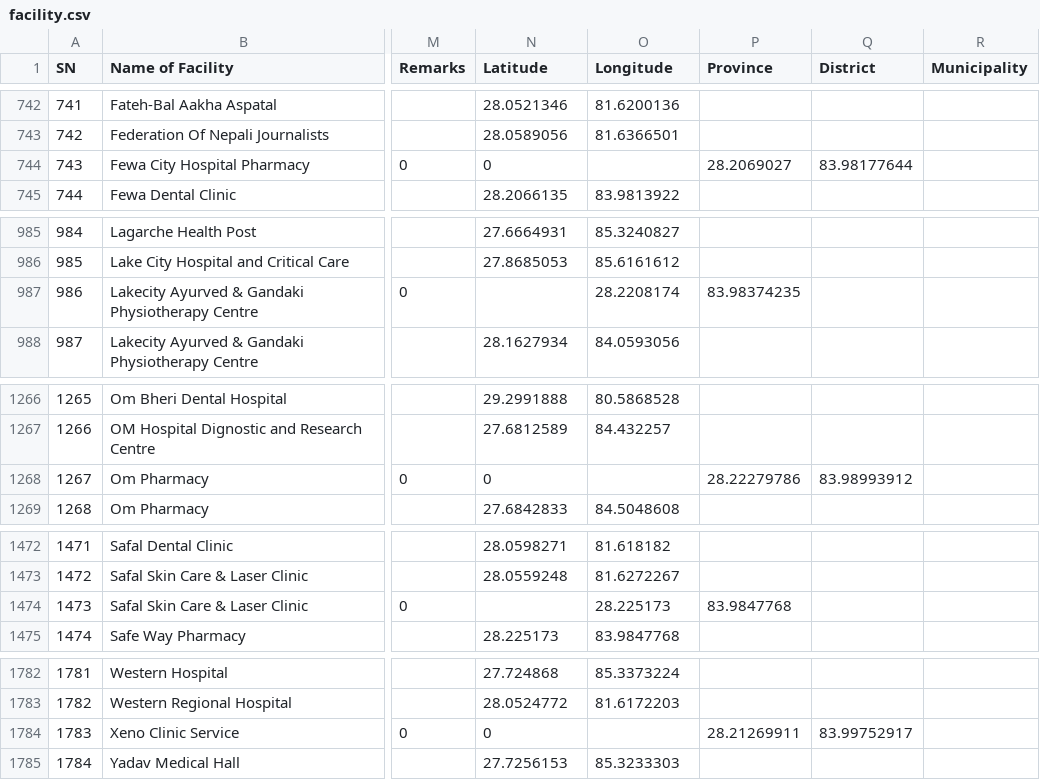
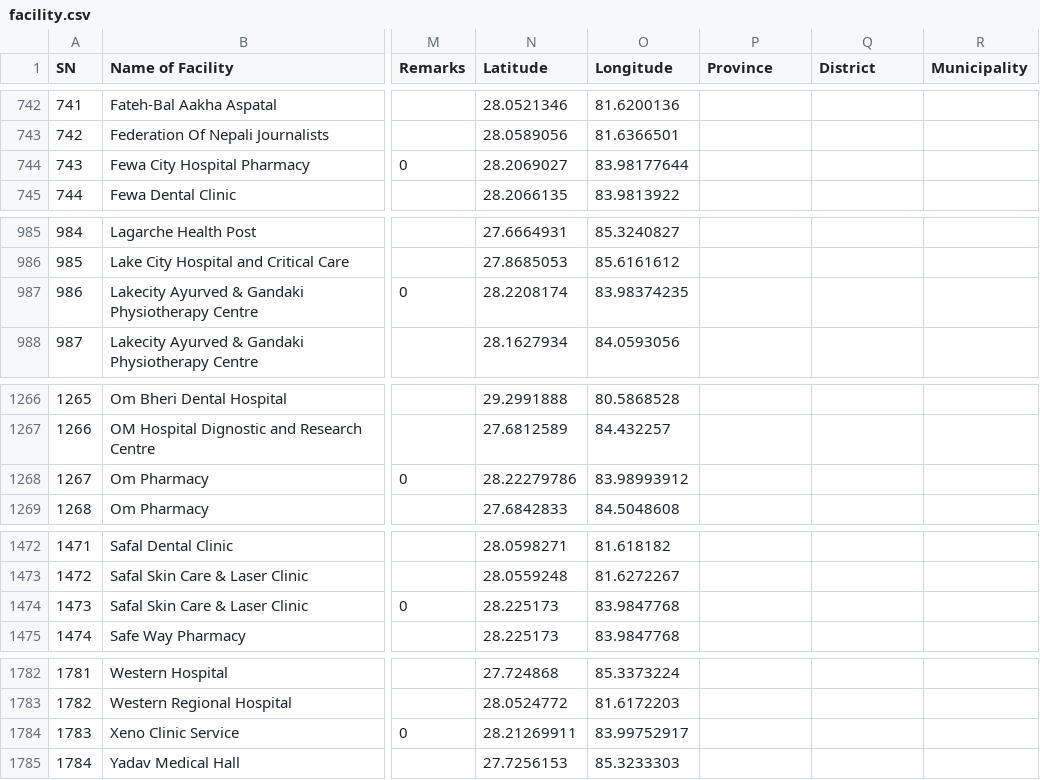
Before and after one commit to naxa-developers/naxa_utilities, a CSV file: data_csv/facility.csv, drawn as a sheet; only a part is shown, gaps mark what is left out; the diff covers the shown part only; the diff names each change by its address in the sheet, - before the commit and + after, or states it on an @@ line.

Commit message:
initial api and data

```diff
--- a/data_csv/facility.csv
+++ b/data_csv/facility.csv
-N744 (Latitude): 0
+N744 (Latitude): 28.2069027
-O744 (Longitude): (empty)
+O744 (Longitude): 83.98177644
-P744 (Province): 28.2069027
+P744 (Province): (empty)
-Q744 (District): 83.98177644
+Q744 (District): (empty)
-N987 (Latitude): (empty)
+N987 (Latitude): 28.2208174
-O987 (Longitude): 28.2208174
+O987 (Longitude): 83.98374235
-P987 (Province): 83.98374235
+P987 (Province): (empty)
-N1268 (Latitude): 0
+N1268 (Latitude): 28.22279786
-O1268 (Longitude): (empty)
+O1268 (Longitude): 83.98993912
-P1268 (Province): 28.22279786
+P1268 (Province): (empty)
-Q1268 (District): 83.98993912
+Q1268 (District): (empty)
-N1474 (Latitude): (empty)
+N1474 (Latitude): 28.225173
-O1474 (Longitude): 28.225173
+O1474 (Longitude): 83.9847768
-P1474 (Province): 83.9847768
+P1474 (Province): (empty)
-N1784 (Latitude): 0
+N1784 (Latitude): 28.21269911
-O1784 (Longitude): (empty)
+O1784 (Longitude): 83.99752917
-P1784 (Province): 28.21269911
+P1784 (Province): (empty)
-Q1784 (District): 83.99752917
+Q1784 (District): (empty)
```
Also changed, not shown: 3 edited cells elsewhere in this file, 4 other files.
